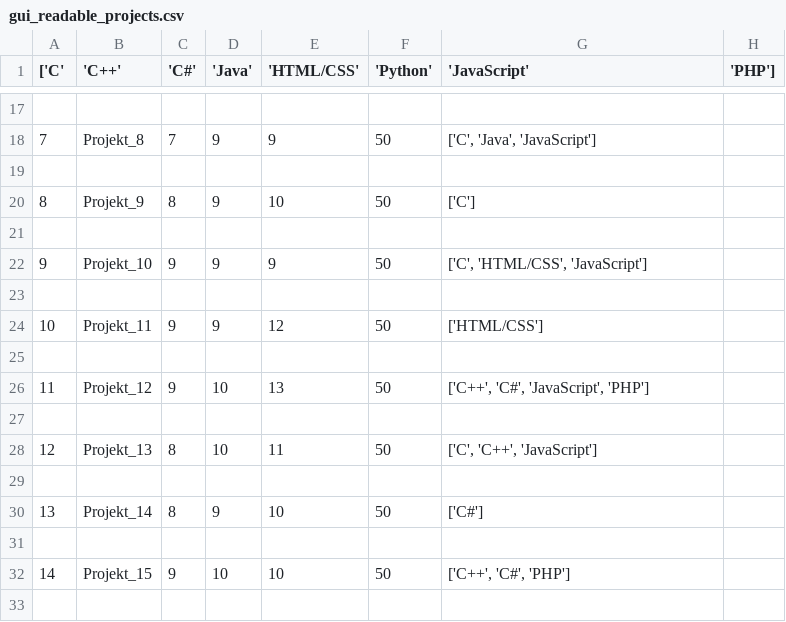
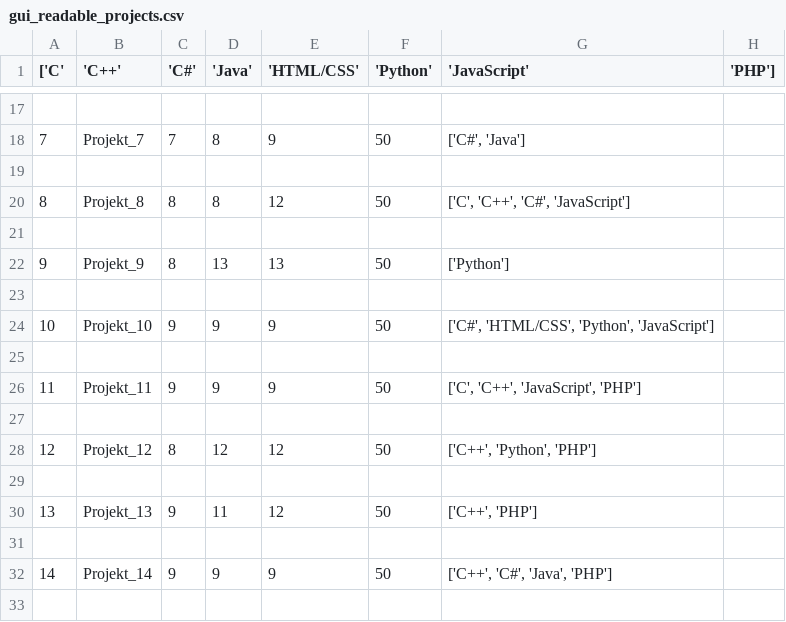
Before and after one commit to MCristalli/AlgLab-Summer-24, a CSV file: project/instances/gui_readable_projects.csv, drawn as a sheet; only a part is shown, gaps mark what is left out; the diff covers the shown part only; the diff names each change by its address in the sheet, - before the commit and + after, or states it on an @@ line.

```diff
--- a/project/instances/gui_readable_projects.csv
+++ b/project/instances/gui_readable_projects.csv
-B18 ('C++'): Projekt_8
+B18 ('C++'): Projekt_7
-D18 ('Java'): 9
+D18 ('Java'): 8
-G18 ('JavaScript'): ['C', 'Java', 'JavaScript']
+G18 ('JavaScript'): ['C#', 'Java']
-B20 ('C++'): Projekt_9
+B20 ('C++'): Projekt_8
-D20 ('Java'): 9
+D20 ('Java'): 8
-E20 ('HTML/CSS'): 10
+E20 ('HTML/CSS'): 12
-G20 ('JavaScript'): ['C']
+G20 ('JavaScript'): ['C', 'C++', 'C#', 'JavaScript']
-B22 ('C++'): Projekt_10
+B22 ('C++'): Projekt_9
-C22 ('C#'): 9
+C22 ('C#'): 8
-D22 ('Java'): 9
+D22 ('Java'): 13
-E22 ('HTML/CSS'): 9
+E22 ('HTML/CSS'): 13
-G22 ('JavaScript'): ['C', 'HTML/CSS', 'JavaScript']
+G22 ('JavaScript'): ['Python']
-B24 ('C++'): Projekt_11
+B24 ('C++'): Projekt_10
-E24 ('HTML/CSS'): 12
+E24 ('HTML/CSS'): 9
-G24 ('JavaScript'): ['HTML/CSS']
+G24 ('JavaScript'): ['C#', 'HTML/CSS', 'Python', 'JavaScript']
-B26 ('C++'): Projekt_12
+B26 ('C++'): Projekt_11
-D26 ('Java'): 10
+D26 ('Java'): 9
-E26 ('HTML/CSS'): 13
+E26 ('HTML/CSS'): 9
-G26 ('JavaScript'): ['C++', 'C#', 'JavaScript', 'PHP']
+G26 ('JavaScript'): ['C', 'C++', 'JavaScript', 'PHP']
-B28 ('C++'): Projekt_13
+B28 ('C++'): Projekt_12
-D28 ('Java'): 10
+D28 ('Java'): 12
-E28 ('HTML/CSS'): 11
+E28 ('HTML/CSS'): 12
-G28 ('JavaScript'): ['C', 'C++', 'JavaScript']
+G28 ('JavaScript'): ['C++', 'Python', 'PHP']
-B30 ('C++'): Projekt_14
+B30 ('C++'): Projekt_13
-C30 ('C#'): 8
+C30 ('C#'): 9
-D30 ('Java'): 9
+D30 ('Java'): 11
-E30 ('HTML/CSS'): 10
+E30 ('HTML/CSS'): 12
-G30 ('JavaScript'): ['C#']
+G30 ('JavaScript'): ['C++', 'PHP']
-B32 ('C++'): Projekt_15
+B32 ('C++'): Projekt_14
-D32 ('Java'): 10
+D32 ('Java'): 9
-E32 ('HTML/CSS'): 10
+E32 ('HTML/CSS'): 9
-G32 ('JavaScript'): ['C++', 'C#', 'PHP']
+G32 ('JavaScript'): ['C++', 'C#', 'Java', 'PHP']
```
Also changed, not shown: 42 edited cells elsewhere in this file.
